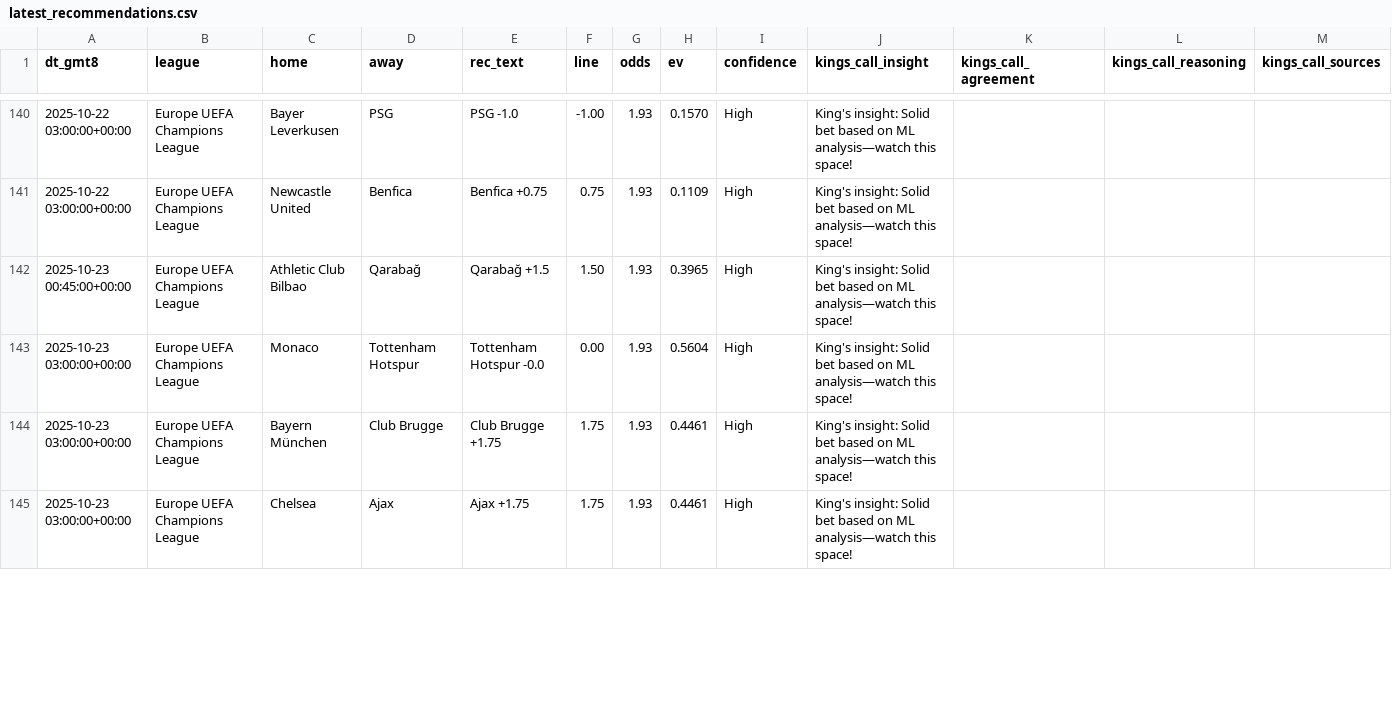
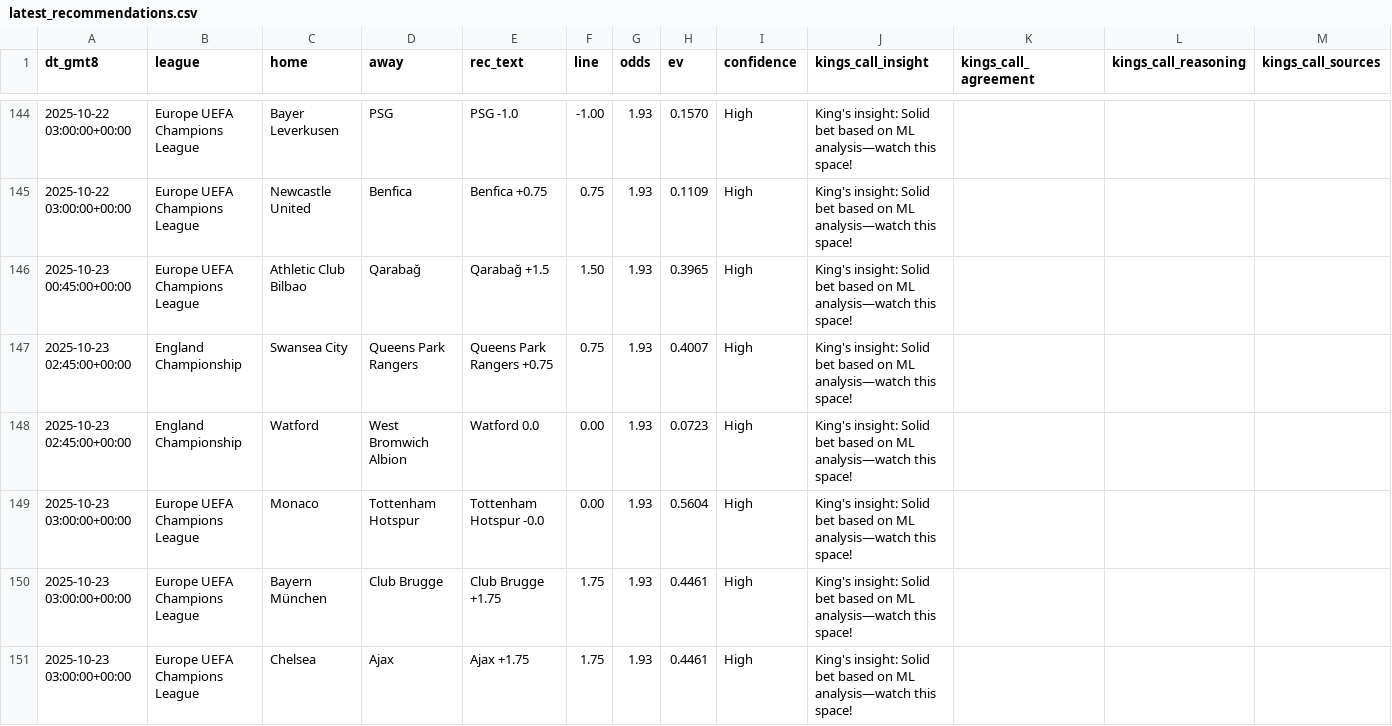
Before and after one commit to pythonchan8888/GBM, a CSV file: site/latest_recommendations.csv, drawn as a sheet; only a part is shown, gaps mark what is left out; the diff covers the shown part only; the diff names each change by its address in the sheet, - before the commit and + after, or states it on an @@ line.

```diff
--- a/site/latest_recommendations.csv
+++ b/site/latest_recommendations.csv
+row 147: 2025-10-23 02:45:00+00:00 | England Championship | Swansea City | Queens Park Rangers | Queens Park Rangers +0.75 | 0.75 | 1.93 | 0.4007 | High | King's insight: Solid bet based on ML analysis—watch this space!
+row 148: 2025-10-23 02:45:00+00:00 | England Championship | Watford | West Bromwich Albion | Watford 0.0 | 0.00 | 1.93 | 0.0723 | High | King's insight: Solid bet based on ML analysis—watch this space!
```
Also changed, not shown: 5 added rows, 1 removed row and 14 edited cells elsewhere in this file, site/metrics.csv, site/parlay_wins.csv, 25 other files.
